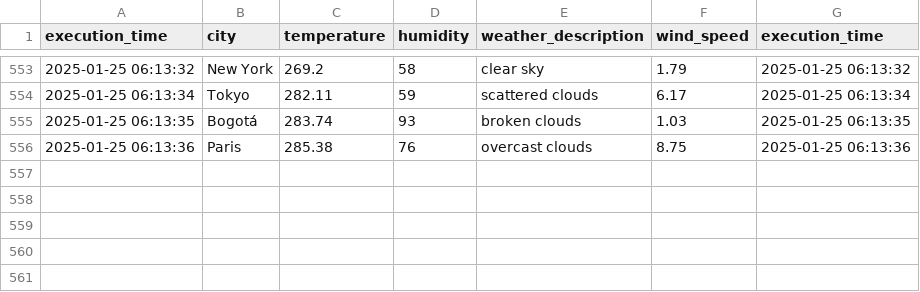
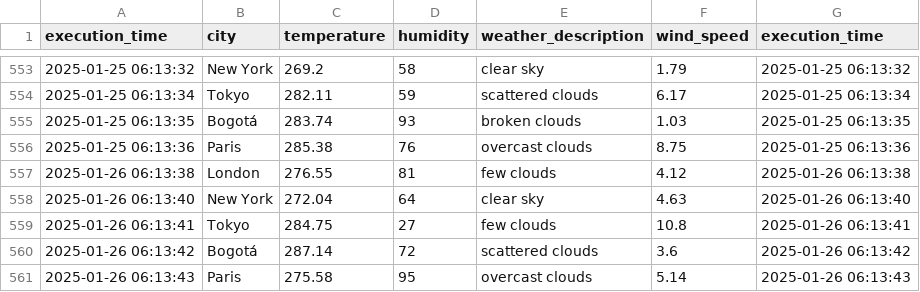
Before and after one commit to cortegons/Ejercicio-con-API-OpenWeather, a CSV file: weather_data.csv, drawn as a sheet; only a part is shown, gaps mark what is left out; the diff names each change by its address in the sheet, - before the commit and + after, or states it on an @@ line.

```diff
--- a/weather_data.csv
+++ b/weather_data.csv
+row 557: 2025-01-26 06:13:38 | London | 276.55 | 81 | few clouds | 4.12 | 2025-01-26 06:13:38
+row 558: 2025-01-26 06:13:40 | New York | 272.04 | 64 | clear sky | 4.63 | 2025-01-26 06:13:40
+row 559: 2025-01-26 06:13:41 | Tokyo | 284.75 | 27 | few clouds | 10.8 | 2025-01-26 06:13:41
+row 560: 2025-01-26 06:13:42 | Bogotá | 287.14 | 72 | scattered clouds | 3.6 | 2025-01-26 06:13:42
+row 561: 2025-01-26 06:13:43 | Paris | 275.58 | 95 | overcast clouds | 5.14 | 2025-01-26 06:13:43
```
Also changed, not shown: 1 other file.
